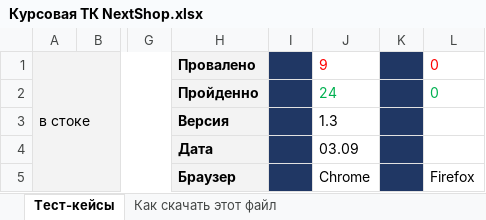
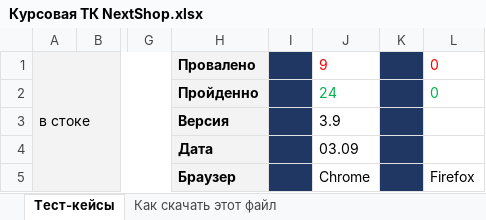
Before and after one commit to gryazevvv/MyFirst_Repo, an Excel workbook: Курсовая ТК NextShop.xlsx, sheet Тест-кейсы, drawn as a sheet; only a part is shown, gaps mark what is left out; values as stored, in another font and other column widths than the file's, no borders; the diff names each change by its address in the sheet, - before the commit and + after, or states it on an @@ line.

Commit message:
Тесты 03.09
Тестирование с 23 по 30

```diff
--- a/Курсовая ТК NextShop.xlsx (sheet Тест-кейсы)
+++ b/Курсовая ТК NextShop.xlsx (sheet Тест-кейсы)
-J3: 1.3
+J3: 3.9
```
